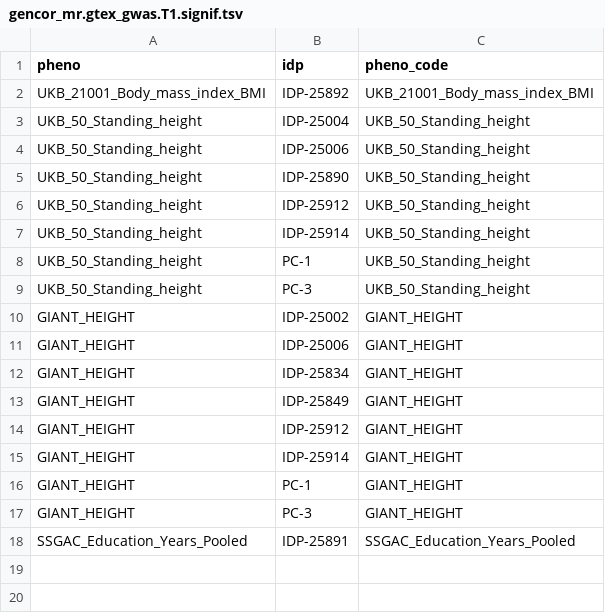
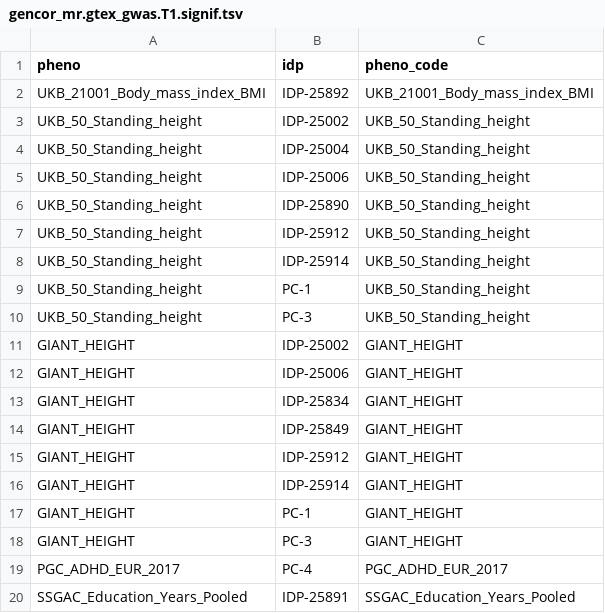
Before and after one commit to liangyy/ukb_idp_genetic_arch, a TSV file: misc_data/supplementary_materials/s_bxcan/gencor_mr.gtex_gwas.T1.signif.tsv, drawn as a sheet.

```diff
--- a/misc_data/supplementary_materials/s_bxcan/gencor_mr.gtex_gwas.T1.signif.tsv
+++ b/misc_data/supplementary_materials/s_bxcan/gencor_mr.gtex_gwas.T1.signif.tsv
@@ -2,2 +2,3 @@ pheno	idp	pheno_code
 UKB_21001_Body_mass_index_BMI	IDP-25892	UKB_21001_Body_mass_index_BMI
+UKB_50_Standing_height	IDP-25002	UKB_50_Standing_height
 UKB_50_Standing_height	IDP-25004	UKB_50_Standing_height
@@ -17,2 +18,3 @@ GIANT_HEIGHT	PC-1	GIANT_HEIGHT
 GIANT_HEIGHT	PC-3	GIANT_HEIGHT
+PGC_ADHD_EUR_2017	PC-4	PGC_ADHD_EUR_2017
 SSGAC_Education_Years_Pooled	IDP-25891	SSGAC_Education_Years_Pooled
```
Also changed, not shown: misc_data/supplementary_materials/s_bxcan/gencor_mr.gtex_gwas.dMRI.signif.tsv.
